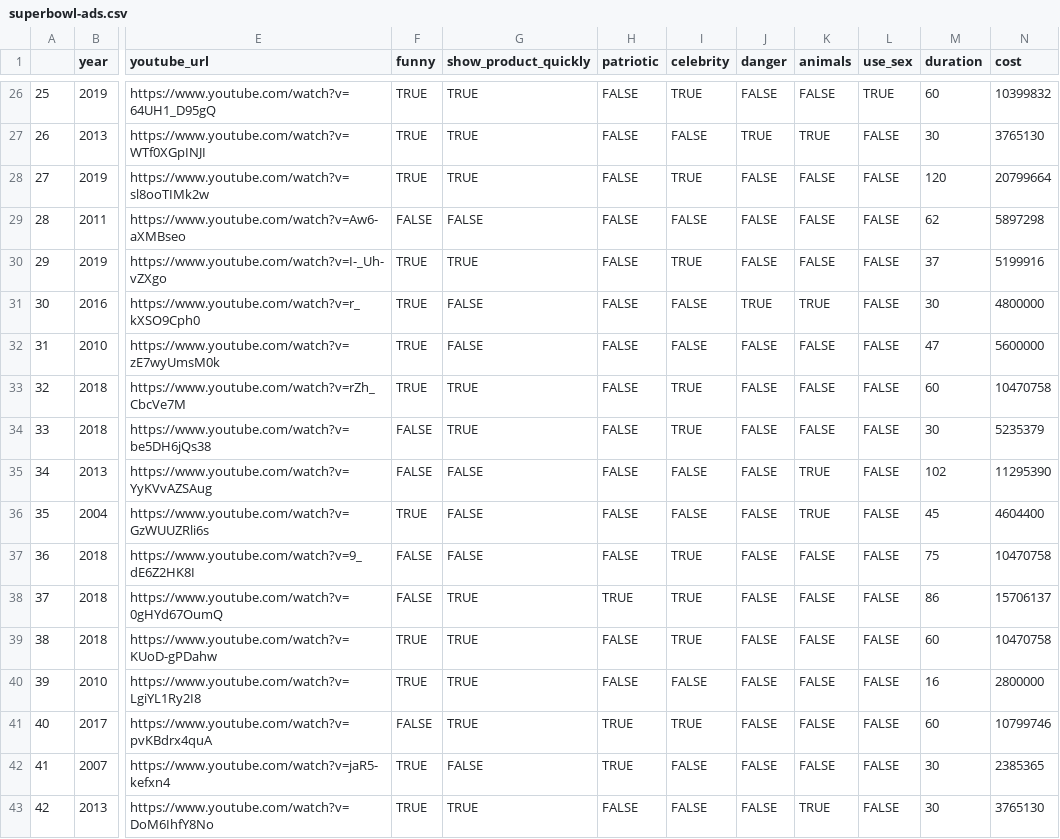
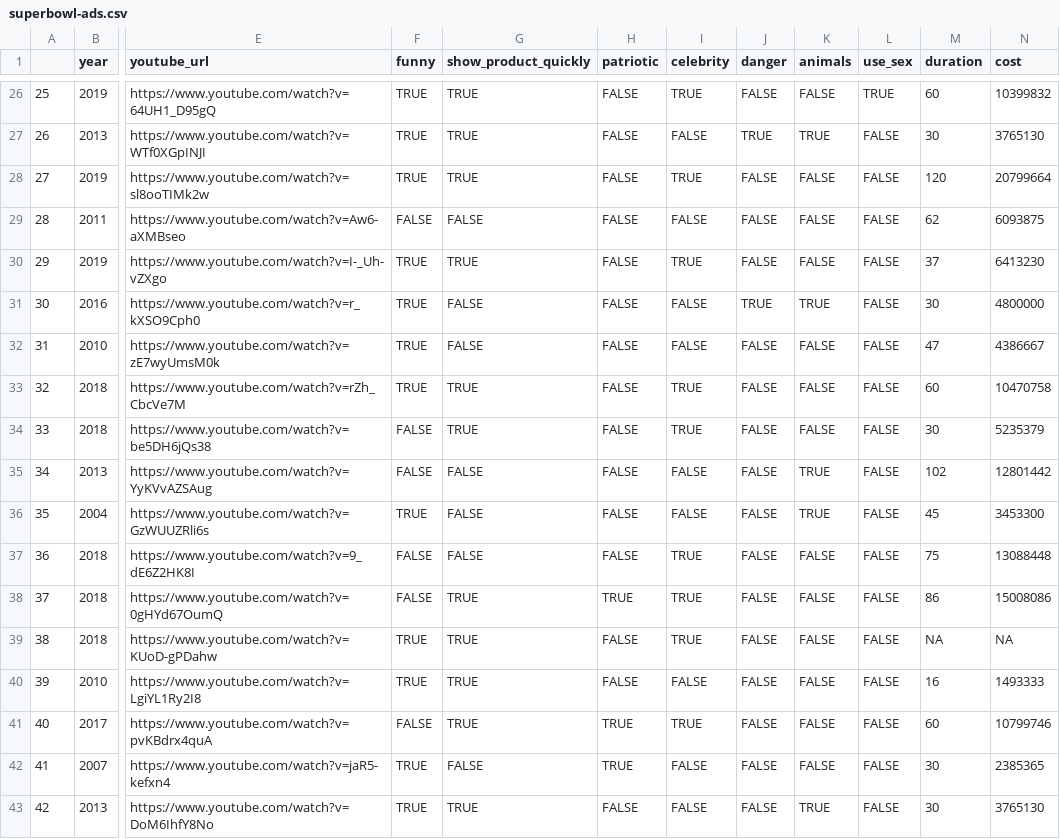
Before and after one commit to amitxy/Super-Bowl-Ads, a CSV file: data/superbowl-ads.csv, drawn as a sheet; only a part is shown, gaps mark what is left out; the diff covers the shown part only; the diff names each change by its address in the sheet, - before the commit and + after, or states it on an @@ line.

Commit message:
update cost

```diff
--- a/data/superbowl-ads.csv
+++ b/data/superbowl-ads.csv
-N29 (cost): 5897298
+N29 (cost): 6093875
-N30 (cost): 5199916
+N30 (cost): 6413230
-N32 (cost): 5600000
+N32 (cost): 4386667
-N35 (cost): 11295390
+N35 (cost): 12801442
-N36 (cost): 4604400
+N36 (cost): 3453300
-N37 (cost): 10470758
+N37 (cost): 13088448
-N38 (cost): 15706137
+N38 (cost): 15008086
-M39 (duration): 60
+M39 (duration): NA
-N39 (cost): 10470758
+N39 (cost): NA
-N40 (cost): 2800000
+N40 (cost): 1493333
```
Also changed, not shown: 140 edited cells elsewhere in this file, 1 other file.
